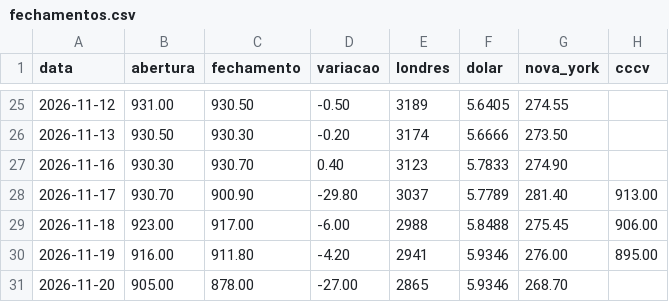
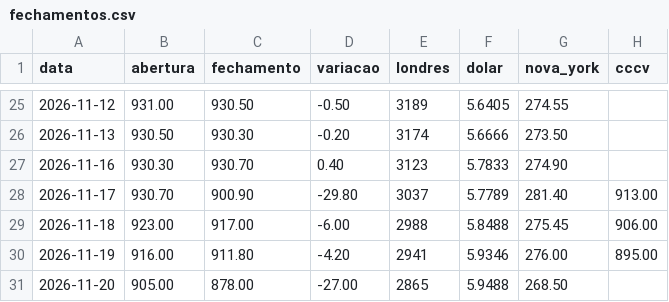
Before and after one commit to davidcaliman-maker/painel-cafe, a CSV file: dados/fechamentos.csv, drawn as a sheet; only a part is shown, gaps mark what is left out.

```diff
--- a/dados/fechamentos.csv
+++ b/dados/fechamentos.csv
@@ -30,2 +30,2 @@ data,abertura,fechamento,variacao,londres,dolar,nova_york,cccv
 2026-11-19,916.00,911.80,-4.20,2941,5.9346,276.00,895.00
-2026-11-20,905.00,878.00,-27.00,2865,5.9346,268.70,
+2026-11-20,905.00,878.00,-27.00,2865,5.9488,268.50,
```
